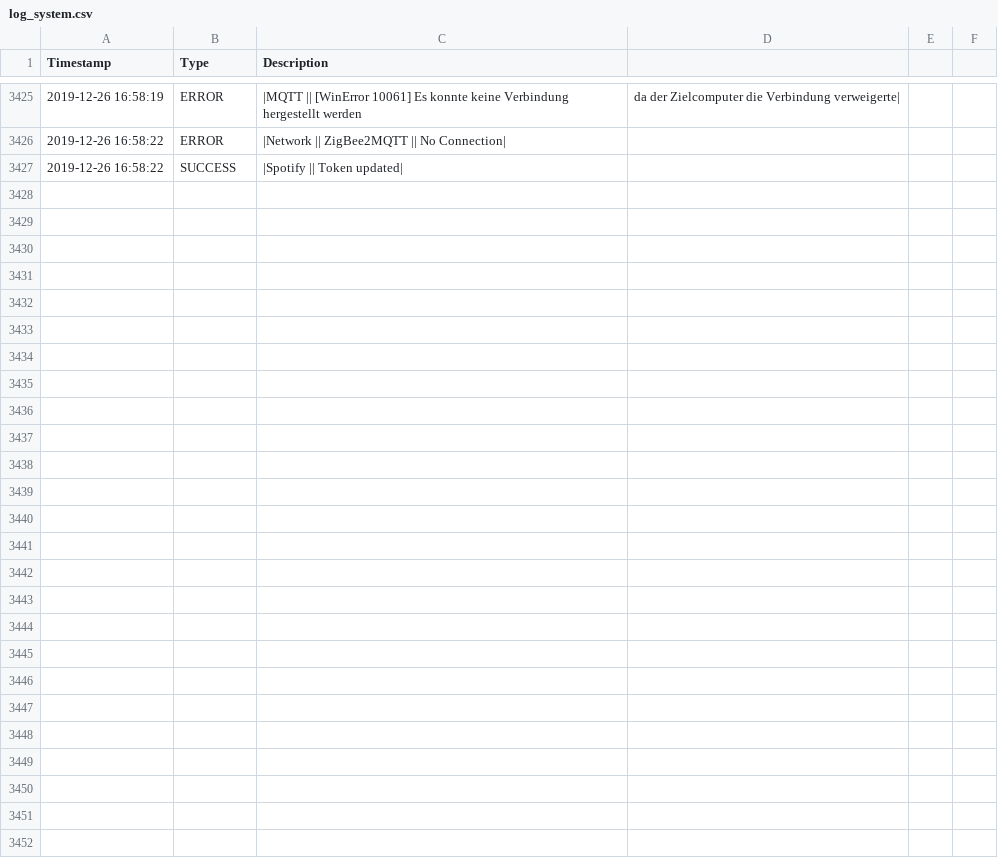
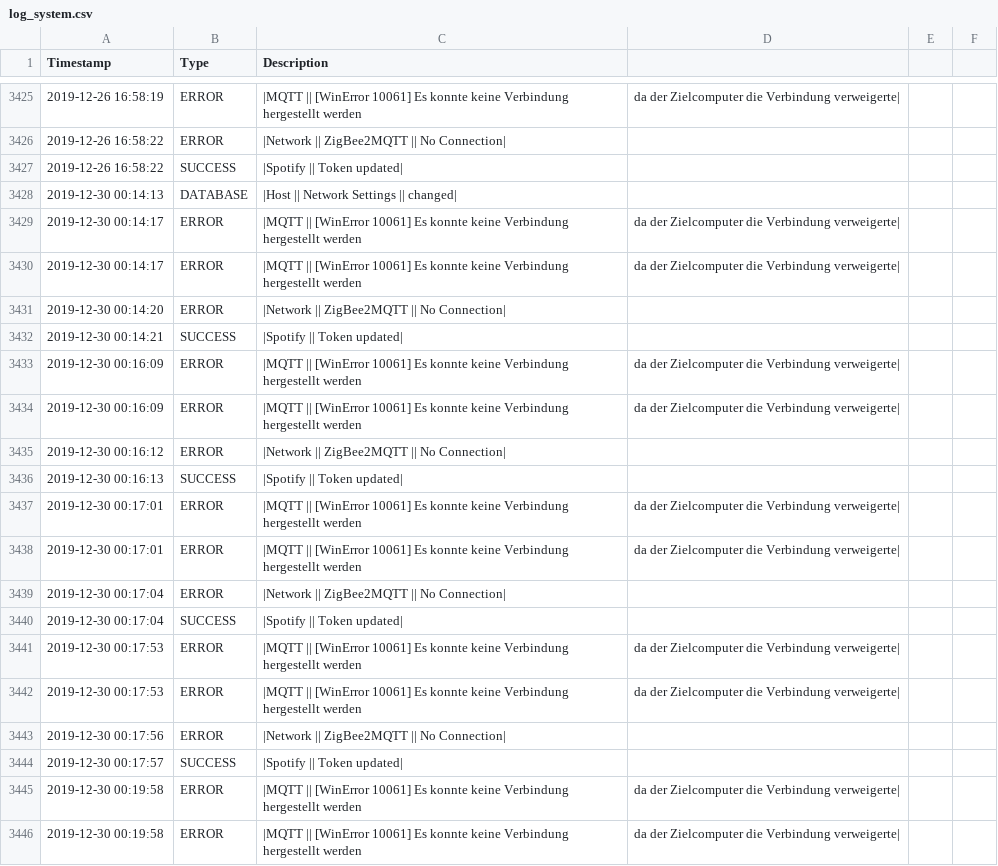
Before and after one commit to stanman71/Priscilla, a CSV file: data/logs/log_system.csv, drawn as a sheet; only a part is shown, gaps mark what is left out; the diff covers the shown part only; the diff names each change by its address in the sheet, - before the commit and + after, or states it on an @@ line.

```diff
--- a/data/logs/log_system.csv
+++ b/data/logs/log_system.csv
+row 3428: 2019-12-30 00:14:13 | DATABASE | |Host || Network Settings || changed
+row 3429: 2019-12-30 00:14:17 | ERROR | |MQTT || [WinError 10061] Es konnte keine Verbindung hergestellt werden | da der Zielcomputer die Verbindung verweigerte
+row 3430: 2019-12-30 00:14:17 | ERROR | |MQTT || [WinError 10061] Es konnte keine Verbindung hergestellt werden | da der Zielcomputer die Verbindung verweigerte
+row 3431: 2019-12-30 00:14:20 | ERROR | |Network || ZigBee2MQTT || No Connection
+row 3432: 2019-12-30 00:14:21 | SUCCESS | |Spotify || Token updated
+row 3433: 2019-12-30 00:16:09 | ERROR | |MQTT || [WinError 10061] Es konnte keine Verbindung hergestellt werden | da der Zielcomputer die Verbindung verweigerte
+row 3434: 2019-12-30 00:16:09 | ERROR | |MQTT || [WinError 10061] Es konnte keine Verbindung hergestellt werden | da der Zielcomputer die Verbindung verweigerte
+row 3435: 2019-12-30 00:16:12 | ERROR | |Network || ZigBee2MQTT || No Connection
+row 3436: 2019-12-30 00:16:13 | SUCCESS | |Spotify || Token updated
+row 3437: 2019-12-30 00:17:01 | ERROR | |MQTT || [WinError 10061] Es konnte keine Verbindung hergestellt werden | da der Zielcomputer die Verbindung verweigerte
+row 3438: 2019-12-30 00:17:01 | ERROR | |MQTT || [WinError 10061] Es konnte keine Verbindung hergestellt werden | da der Zielcomputer die Verbindung verweigerte
+row 3439: 2019-12-30 00:17:04 | ERROR | |Network || ZigBee2MQTT || No Connection
+row 3440: 2019-12-30 00:17:04 | SUCCESS | |Spotify || Token updated
+row 3441: 2019-12-30 00:17:53 | ERROR | |MQTT || [WinError 10061] Es konnte keine Verbindung hergestellt werden | da der Zielcomputer die Verbindung verweigerte
+row 3442: 2019-12-30 00:17:53 | ERROR | |MQTT || [WinError 10061] Es konnte keine Verbindung hergestellt werden | da der Zielcomputer die Verbindung verweigerte
+row 3443: 2019-12-30 00:17:56 | ERROR | |Network || ZigBee2MQTT || No Connection
+row 3444: 2019-12-30 00:17:57 | SUCCESS | |Spotify || Token updated
+row 3445: 2019-12-30 00:19:58 | ERROR | |MQTT || [WinError 10061] Es konnte keine Verbindung hergestellt werden | da der Zielcomputer die Verbindung verweigerte
+row 3446: 2019-12-30 00:19:58 | ERROR | |MQTT || [WinError 10061] Es konnte keine Verbindung hergestellt werden | da der Zielcomputer die Verbindung verweigerte
```
Also changed, not shown: 27 added rows elsewhere in this file, 27 other files.
